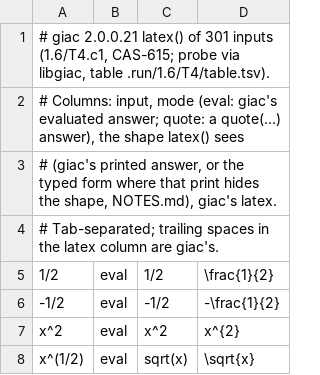
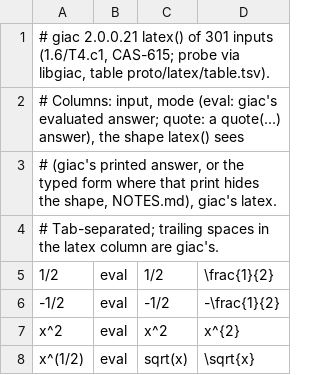
Before and after one commit to ef3d0c3e/cas, a TSV file: crates/cas-lang/src/markup/giac_latex.tsv, drawn as a sheet; only a part is shown.

```diff
--- a/crates/cas-lang/src/markup/giac_latex.tsv
+++ b/crates/cas-lang/src/markup/giac_latex.tsv
@@ -1,2 +1,2 @@
-# giac 2.0.0.21 latex() of 301 inputs (1.6/T4.c1, CAS-615; probe via libgiac, table .run/1.6/T4/table.tsv).
+# giac 2.0.0.21 latex() of 301 inputs (1.6/T4.c1, CAS-615; probe via libgiac, table proto/latex/table.tsv).
 # Columns: input, mode (eval: giac's evaluated answer; quote: a quote(...) answer), the shape latex() sees
```
Also changed, not shown: crates/cas-lang/src/markup/giac_mathml.tsv, crates/cas-lang/src/markup/giac_mathml_doc.tsv, 32 other files.
